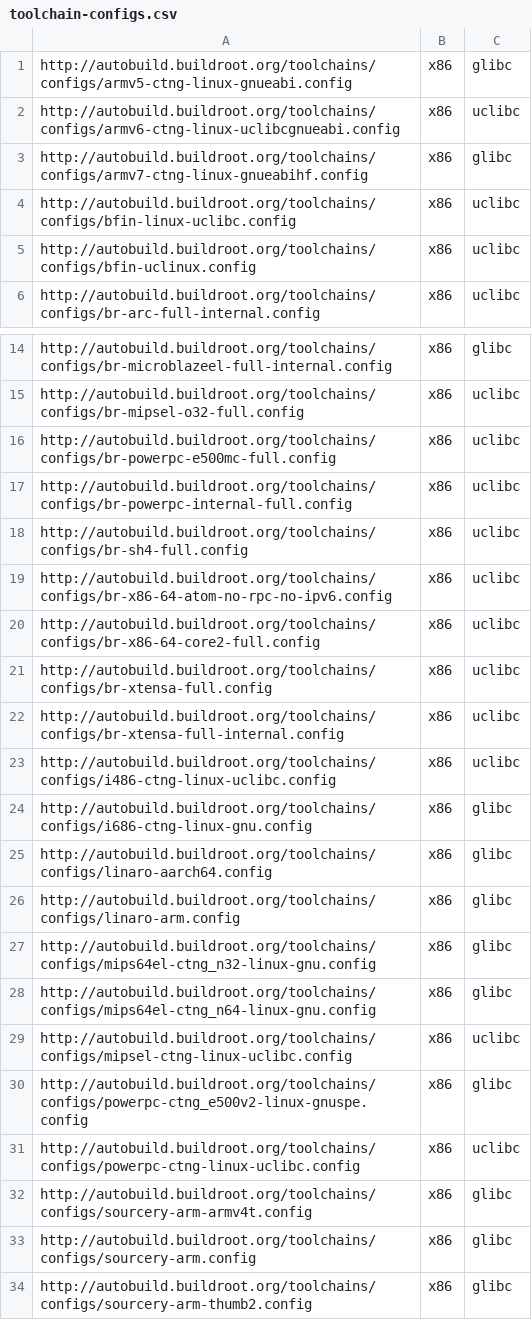
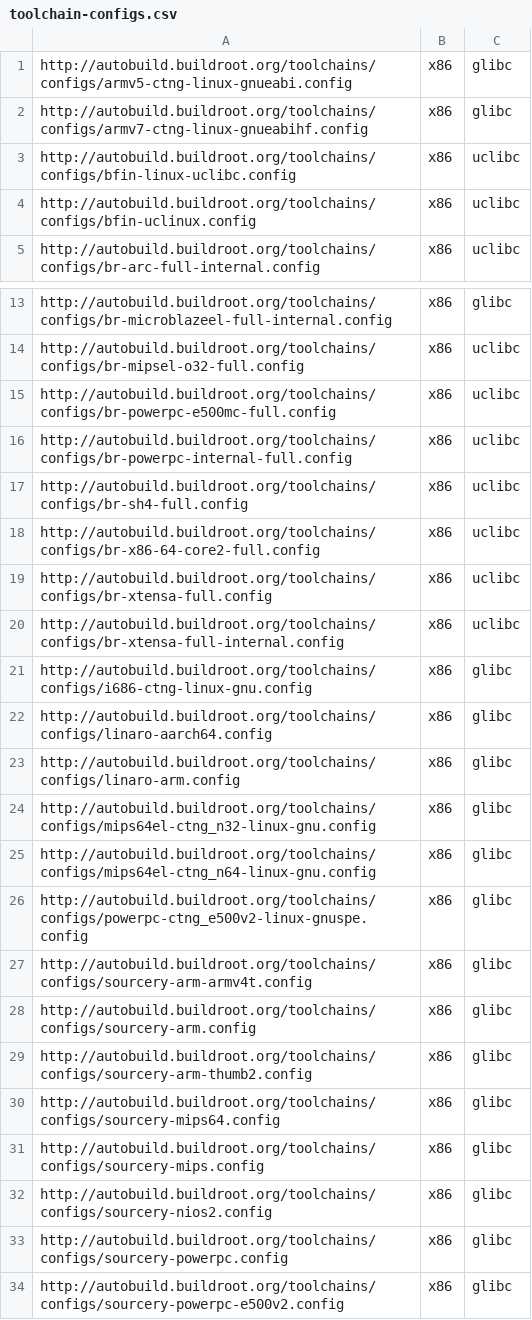
Before and after one commit to atharvalele/buildroot-test, a CSV file: web/toolchains/configs/toolchain-configs.csv, drawn as a sheet; only a part is shown, gaps mark what is left out; the shorter side is filled out with more unchanged rows.

Commit message:
toolchains: remove non-IPv6 toolchains
Signed-off-by: Thomas Petazzoni <thomas.petazzoni@free-electrons.com>

```diff
--- a/web/toolchains/configs/toolchain-configs.csv
+++ b/web/toolchains/configs/toolchain-configs.csv
@@ -1,3 +1,2 @@
 http://autobuild.buildroot.org/toolchains/configs/armv5-ctng-linux-gnueabi.config,x86,glibc
-http://autobuild.buildroot.org/toolchains/configs/armv6-ctng-linux-uclibcgnueabi.config,x86,uclibc
 http://autobuild.buildroot.org/toolchains/configs/armv7-ctng-linux-gnueabihf.config,x86,glibc
@@ -18,3 +17,2 @@ http://autobuild.buildroot.org/toolchains/configs/br-powerpc-internal-full.confi
 http://autobuild.buildroot.org/toolchains/configs/br-sh4-full.config,x86,uclibc
-http://autobuild.buildroot.org/toolchains/configs/br-x86-64-atom-no-rpc-no-ipv6.config,x86,uclibc
 http://autobuild.buildroot.org/toolchains/configs/br-x86-64-core2-full.config,x86,uclibc
@@ -22,3 +20,2 @@ http://autobuild.buildroot.org/toolchains/configs/br-xtensa-full.config,x86,ucli
 http://autobuild.buildroot.org/toolchains/configs/br-xtensa-full-internal.config,x86,uclibc
-http://autobuild.buildroot.org/toolchains/configs/i486-ctng-linux-uclibc.config,x86,uclibc
 http://autobuild.buildroot.org/toolchains/configs/i686-ctng-linux-gnu.config,x86,glibc
@@ -28,5 +25,3 @@ http://autobuild.buildroot.org/toolchains/configs/mips64el-ctng_n32-linux-gnu.co
 http://autobuild.buildroot.org/toolchains/configs/mips64el-ctng_n64-linux-gnu.config,x86,glibc
-http://autobuild.buildroot.org/toolchains/configs/mipsel-ctng-linux-uclibc.config,x86,uclibc
 http://autobuild.buildroot.org/toolchains/configs/powerpc-ctng_e500v2-linux-gnuspe.config,x86,glibc
-http://autobuild.buildroot.org/toolchains/configs/powerpc-ctng-linux-uclibc.config,x86,uclibc
 http://autobuild.buildroot.org/toolchains/configs/sourcery-arm-armv4t.config,x86,glibc
```
Also changed, not shown: 5 other files.
